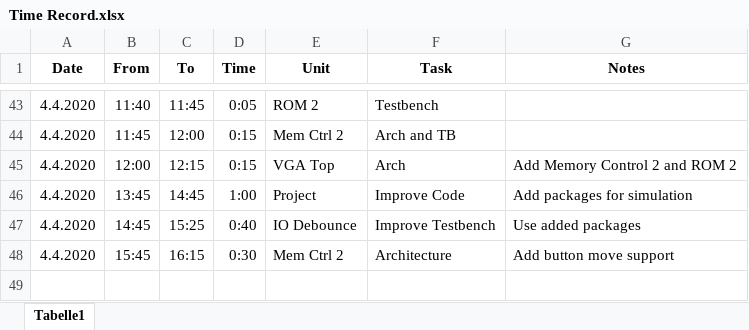
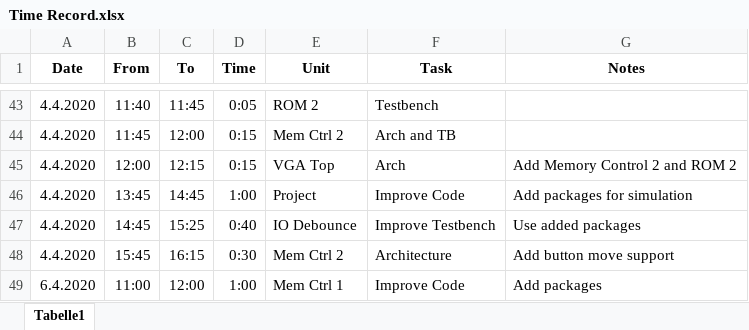
Before and after one commit to Scheams/VGA-Controller, an Excel workbook: doc/Time Record.xlsx, sheet Tabelle1, drawn as a sheet; only a part is shown, gaps mark what is left out; values as stored, in another font and other column widths than the file's, no borders; the diff names each change by its address in the sheet, - before the commit and + after, or states it on an @@ line.

Commit message:
Add packages to Memory Control 1

```diff
--- a/doc/Time Record.xlsx (sheet Tabelle1)
+++ b/doc/Time Record.xlsx (sheet Tabelle1)
+row 49: 6.4.2020 | 11:00 | 12:00 | 1:00 | Mem Ctrl 1 | Improve Code | Add packages
```
Also changed, not shown: 7 other files.
